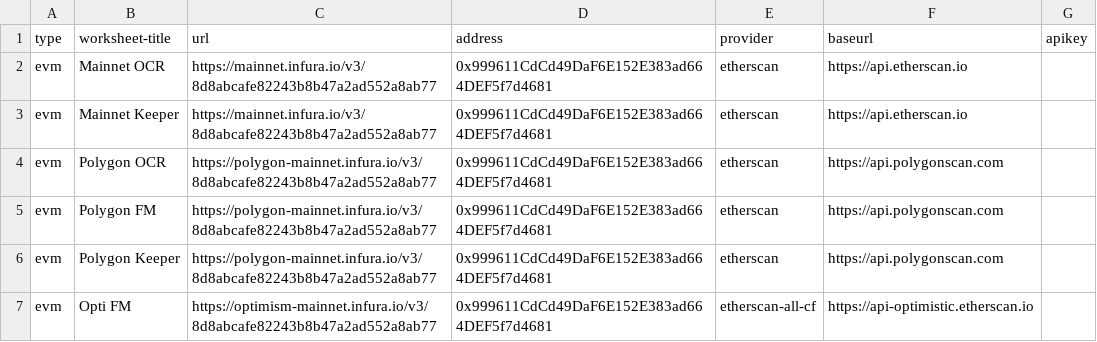
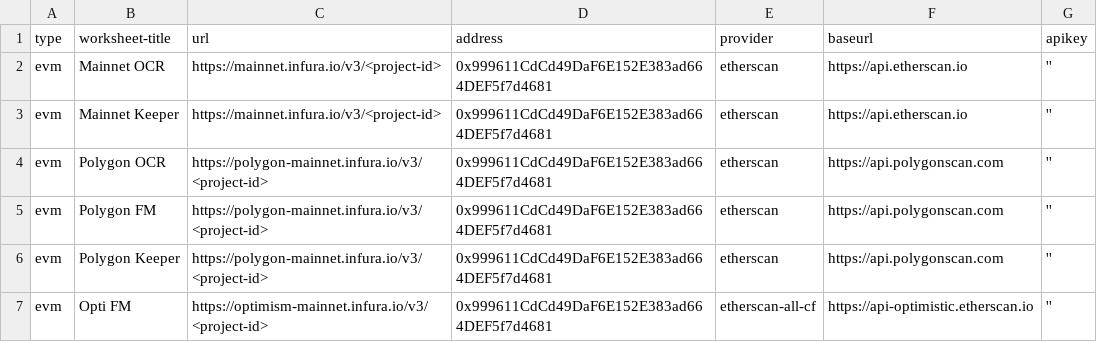
Before and after one commit to CryptoManufaktur-io/accounting, a CSV file: node_list.csv, drawn as a sheet.

Commit message:
Update node_list.csv

```diff
--- a/node_list.csv
+++ b/node_list.csv
@@ -1,7 +1,7 @@
 type,worksheet-title,url,address,provider,baseurl,apikey
-evm,Mainnet OCR,https://mainnet.infura.io/v3/8d8abcafe82243b8b47a2ad552a8ab77,0x999611CdCd49DaF6E152E383ad664DEF5f7d4681,etherscan,https://api.etherscan.io,
-evm,Mainnet Keeper,https://mainnet.infura.io/v3/8d8abcafe82243b8b47a2ad552a8ab77,0x999611CdCd49DaF6E152E383ad664DEF5f7d4681,etherscan,https://api.etherscan.io,
-evm,Polygon OCR,https://polygon-mainnet.infura.io/v3/8d8abcafe82243b8b47a2ad552a8ab77,0x999611CdCd49DaF6E152E383ad664DEF5f7d4681,etherscan,https://api.polygonscan.com,
-evm,Polygon FM,https://polygon-mainnet.infura.io/v3/8d8abcafe82243b8b47a2ad552a8ab77,0x999611CdCd49DaF6E152E383ad664DEF5f7d4681,etherscan,https://api.polygonscan.com,
-evm,Polygon Keeper,https://polygon-mainnet.infura.io/v3/8d8abcafe82243b8b47a2ad552a8ab77,0x999611CdCd49DaF6E152E383ad664DEF5f7d4681,etherscan,https://api.polygonscan.com,
-evm,Opti FM,https://optimism-mainnet.infura.io/v3/8d8abcafe82243b8b47a2ad552a8ab77,0x999611CdCd49DaF6E152E383ad664DEF5f7d4681,etherscan-all-cf,https://api-optimistic.etherscan.io,
+evm,Mainnet OCR,https://mainnet.infura.io/v3/<project-id>,0x999611CdCd49DaF6E152E383ad664DEF5f7d4681,etherscan,https://api.etherscan.io,'',
+evm,Mainnet Keeper,https://mainnet.infura.io/v3/<project-id>,0x999611CdCd49DaF6E152E383ad664DEF5f7d4681,etherscan,https://api.etherscan.io,'',
+evm,Polygon OCR,https://polygon-mainnet.infura.io/v3/<project-id>,0x999611CdCd49DaF6E152E383ad664DEF5f7d4681,etherscan,https://api.polygonscan.com,'',
+evm,Polygon FM,https://polygon-mainnet.infura.io/v3/<project-id>,0x999611CdCd49DaF6E152E383ad664DEF5f7d4681,etherscan,https://api.polygonscan.com,'',
+evm,Polygon Keeper,https://polygon-mainnet.infura.io/v3/<project-id>,0x999611CdCd49DaF6E152E383ad664DEF5f7d4681,etherscan,https://api.polygonscan.com,'',
+evm,Opti FM,https://optimism-mainnet.infura.io/v3/<project-id>,0x999611CdCd49DaF6E152E383ad664DEF5f7d4681,etherscan-all-cf,https://api-optimistic.etherscan.io,'',
```
